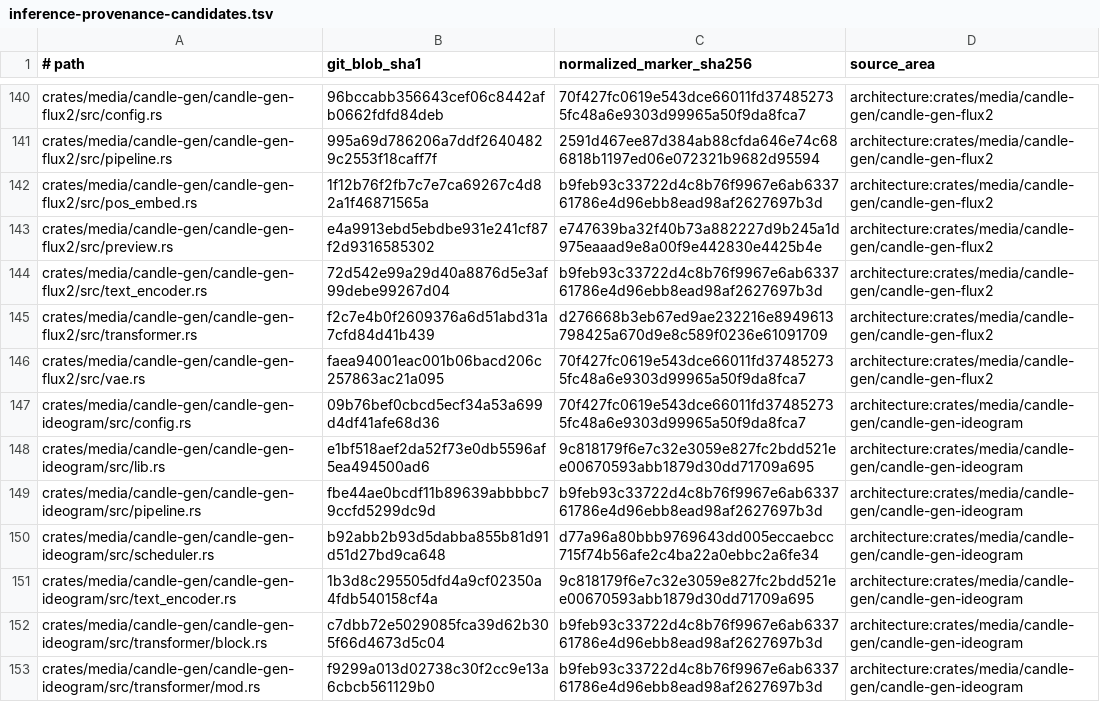
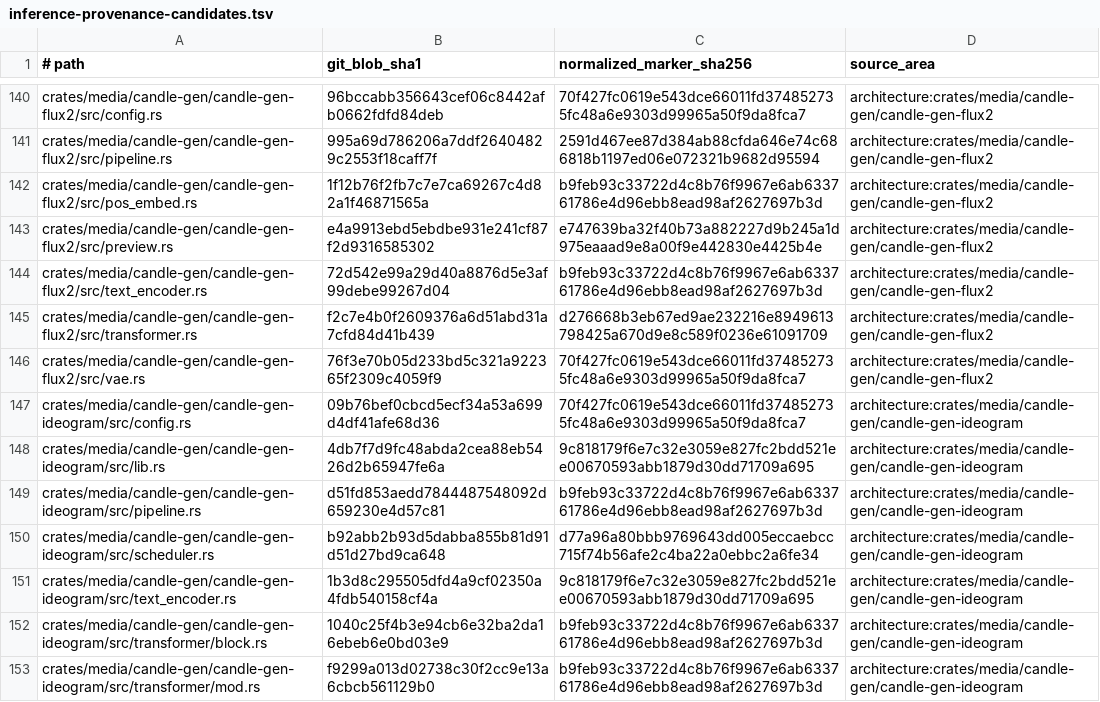
Before and after one commit to SceneWorks/SceneWorks, a TSV file: config/inference-provenance-candidates.tsv, drawn as a sheet; only a part is shown, gaps mark what is left out; the diff covers the shown part only.

Commit message:
chore(sc-20799): pin integrated inference batch

```diff
--- a/config/inference-provenance-candidates.tsv
+++ b/config/inference-provenance-candidates.tsv
@@ -145,9 +145,9 @@ crates/media/candle-gen/candle-gen-flux2/src/text_encoder.rs	72d542e99a29d40a887
 crates/media/candle-gen/candle-gen-flux2/src/transformer.rs	f2c7e4b0f2609376a6d51abd31a7cfd84d41b439	d276668b3eb67ed9ae232216e8949613798425a670d9e8c589f0236e61091709	architecture:crates/media/candle-gen/candle-gen-flux2
-crates/media/candle-gen/candle-gen-flux2/src/vae.rs	faea94001eac001b06bacd206c257863ac21a095	70f427fc0619e543dce66011fd374852735fc48a6e9303d99965a50f9da8fca7	architecture:crates/media/candle-gen/candle-gen-flux2
+crates/media/candle-gen/candle-gen-flux2/src/vae.rs	76f3e70b05d233bd5c321a922365f2309c4059f9	70f427fc0619e543dce66011fd374852735fc48a6e9303d99965a50f9da8fca7	architecture:crates/media/candle-gen/candle-gen-flux2
 crates/media/candle-gen/candle-gen-ideogram/src/config.rs	09b76bef0cbcd5ecf34a53a699d4df41afe68d36	70f427fc0619e543dce66011fd374852735fc48a6e9303d99965a50f9da8fca7	architecture:crates/media/candle-gen/candle-gen-ideogram
-crates/media/candle-gen/candle-gen-ideogram/src/lib.rs	e1bf518aef2da52f73e0db5596af5ea494500ad6	9c818179f6e7c32e3059e827fc2bdd521ee00670593abb1879d30dd71709a695	architecture:crates/media/candle-gen/candle-gen-ideogram
-crates/media/candle-gen/candle-gen-ideogram/src/pipeline.rs	fbe44ae0bcdf11b89639abbbbc79ccfd5299dc9d	b9feb93c33722d4c8b76f9967e6ab633761786e4d96ebb8ead98af2627697b3d	architecture:crates/media/candle-gen/candle-gen-ideogram
+crates/media/candle-gen/candle-gen-ideogram/src/lib.rs	4db7f7d9fc48abda2cea88eb5426d2b65947fe6a	9c818179f6e7c32e3059e827fc2bdd521ee00670593abb1879d30dd71709a695	architecture:crates/media/candle-gen/candle-gen-ideogram
+crates/media/candle-gen/candle-gen-ideogram/src/pipeline.rs	d51fd853aedd7844487548092d659230e4d57c81	b9feb93c33722d4c8b76f9967e6ab633761786e4d96ebb8ead98af2627697b3d	architecture:crates/media/candle-gen/candle-gen-ideogram
 crates/media/candle-gen/candle-gen-ideogram/src/scheduler.rs	b92abb2b93d5dabba855b81d91d51d27bd9ca648	d77a96a80bbb9769643dd005eccaebcc715f74b56afe2c4ba22a0ebbc2a6fe34	architecture:crates/media/candle-gen/candle-gen-ideogram
 crates/media/candle-gen/candle-gen-ideogram/src/text_encoder.rs	1b3d8c295505dfd4a9cf02350a4fdb540158cf4a	9c818179f6e7c32e3059e827fc2bdd521ee00670593abb1879d30dd71709a695	architecture:crates/media/candle-gen/candle-gen-ideogram
-crates/media/candle-gen/candle-gen-ideogram/src/transformer/block.rs	c7dbb72e5029085fca39d62b305f66d4673d5c04	b9feb93c33722d4c8b76f9967e6ab633761786e4d96ebb8ead98af2627697b3d	architecture:crates/media/candle-gen/candle-gen-ideogram
+crates/media/candle-gen/candle-gen-ideogram/src/transformer/block.rs	1040c25f4b3e94cb6e32ba2da16ebeb6e0bd03e9	b9feb93c33722d4c8b76f9967e6ab633761786e4d96ebb8ead98af2627697b3d	architecture:crates/media/candle-gen/candle-gen-ideogram
 crates/media/candle-gen/candle-gen-ideogram/src/transformer/mod.rs	f9299a013d02738c30f2cc9e13a6cbcb561129b0	b9feb93c33722d4c8b76f9967e6ab633761786e4d96ebb8ead98af2627697b3d	architecture:crates/media/candle-gen/candle-gen-ideogram
```
Also changed, not shown: 1 added row and 64 edited cells elsewhere in this file, 11 other files.
